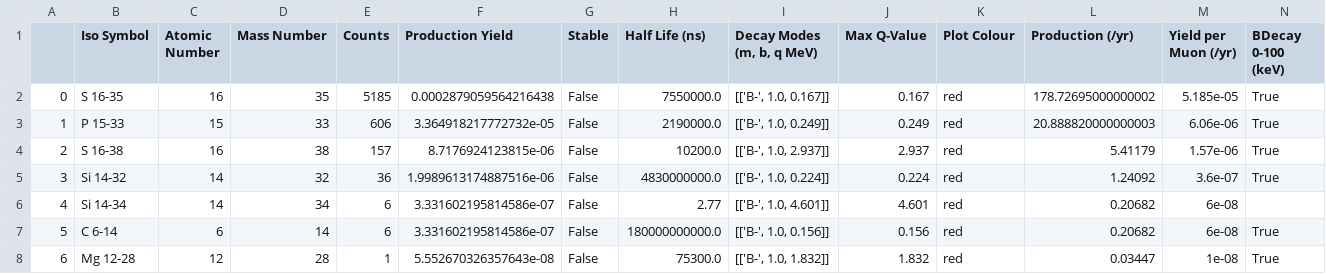
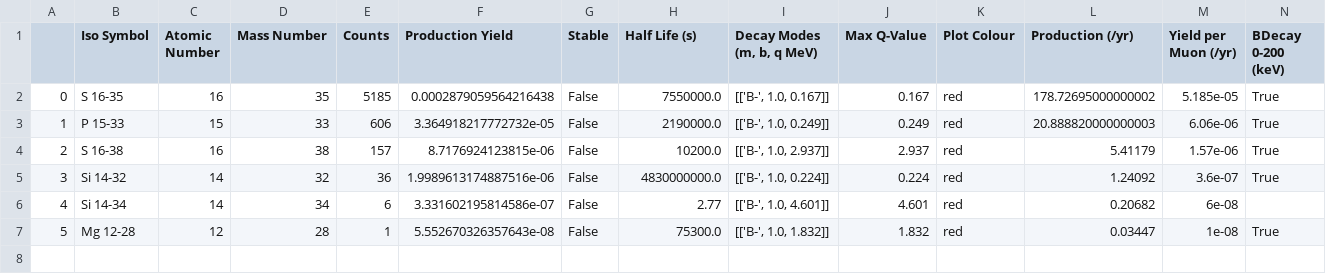
Before and after one commit to TomSB1423/nucleide_data, a CSV file: assets/NC/important_iso.csv, drawn as a sheet; removed rows and columns are numbered as before the commit, all else as after; the diff names each change by its address in the sheet, - before the commit and + after, or states it on an @@ line.

Commit message:
updated to use half life in seconds

```diff
--- a/assets/NC/important_iso.csv
+++ b/assets/NC/important_iso.csv
-H1: Half Life (ns)
+H1: Half Life (s)
-N1: BDecay 0-100 (keV)
+N1: BDecay 0-200 (keV)
-row 7: 5 | C 6-14 | 6 | 14 | 6 | 3.331602195814586e-07 | False | 180000000000.0 | [['B-', 1.0, 0.156]] | 0.156 | red | 0.20682 | 6e-08 | True
@@ column A renumbered from row 7 down @@
```
Also changed, not shown: 9 other files.
